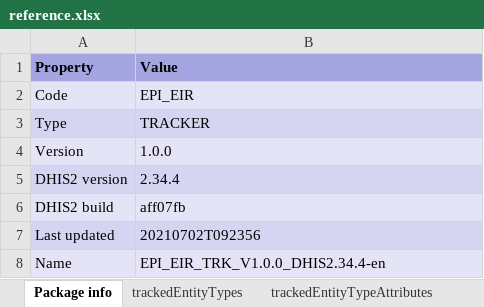
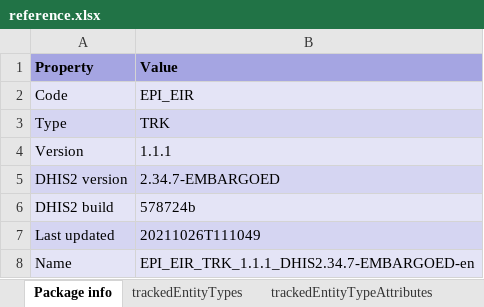
Before and after one commit to dhis2-metadata/EPI-TRK-Immunization_Registry, an Excel workbook: complete/reference.xlsx, sheet Package info, drawn as a sheet; values as stored, in another font and other column widths than the file's, no borders; the diff names each change by its address in the sheet, - before the commit and + after, or states it on an @@ line.

Commit message:
feat: update package to v1.1.0 for D2.34

```diff
--- a/complete/reference.xlsx (sheet Package info)
+++ b/complete/reference.xlsx (sheet Package info)
-B3 (Value): TRACKER
+B3 (Value): TRK
-B4 (Value): 1.0.0
+B4 (Value): 1.1.1
-B5 (Value): 2.34.4
+B5 (Value): 2.34.7-EMBARGOED
-B6 (Value): aff07fb
+B6 (Value): 578724b
-B7 (Value): 20210702T092356
+B7 (Value): 20211026T111049
-B8 (Value): EPI_EIR_TRK_V1.0.0_DHIS2.34.4-en
+B8 (Value): EPI_EIR_TRK_1.1.1_DHIS2.34.7-EMBARGOED-en
```
Also changed, not shown: sheet programRules, sheet dataElements, sheet dataElementGroups, sheet programStageSections, sheet indicators, sheet dashboardItems, 13 more sheets, 2 other files.
